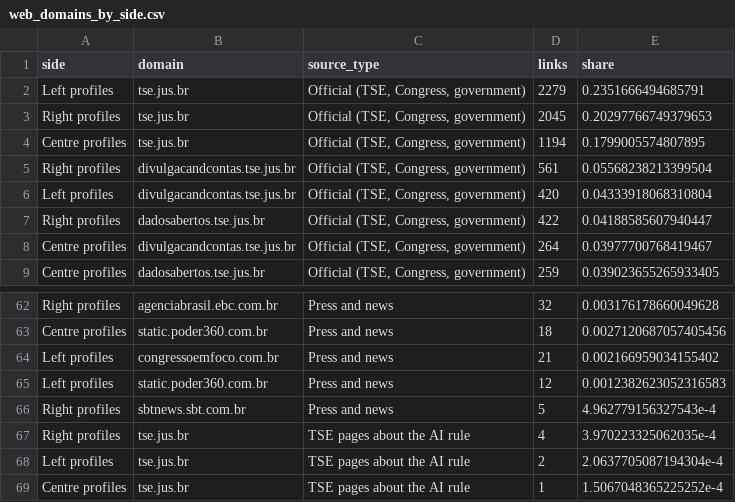
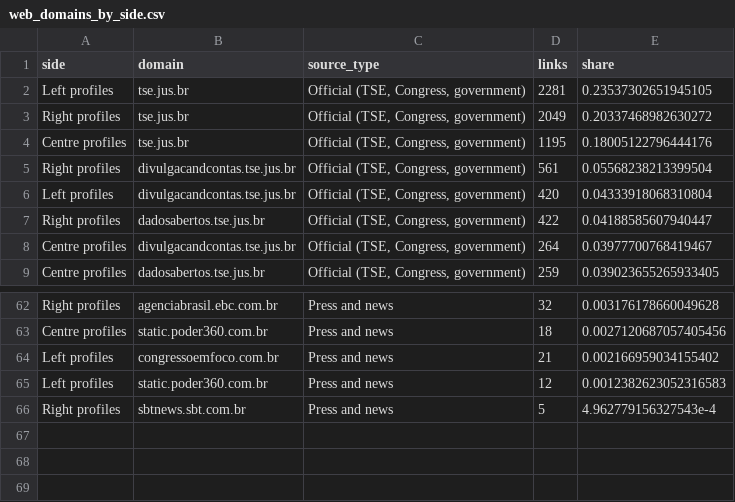
Before and after one commit to leticiaauriemo/brazil-election-2026, a CSV file: output/tables/web_domains_by_side.csv, drawn as a sheet; only a part is shown, gaps mark what is left out.

Commit message:
Domains by side: classify by domain only, no stray facet

```diff
--- a/output/tables/web_domains_by_side.csv
+++ b/output/tables/web_domains_by_side.csv
@@ -1,5 +1,5 @@
 side,domain,source_type,links,share
-Left profiles,tse.jus.br,"Official (TSE, Congress, government)",2279,0.2351666494685791
-Right profiles,tse.jus.br,"Official (TSE, Congress, government)",2045,0.20297766749379653
-Centre profiles,tse.jus.br,"Official (TSE, Congress, government)",1194,0.1799005574807895
+Left profiles,tse.jus.br,"Official (TSE, Congress, government)",2281,0.23537302651945105
+Right profiles,tse.jus.br,"Official (TSE, Congress, government)",2049,0.20337468982630272
+Centre profiles,tse.jus.br,"Official (TSE, Congress, government)",1195,0.18005122796444176
 Right profiles,divulgacandcontas.tse.jus.br,"Official (TSE, Congress, government)",561,0.05568238213399504
@@ -66,4 +66 @@ Left profiles,static.poder360.com.br,Press and news,12,0.0012382623052316583
 Right profiles,sbtnews.sbt.com.br,Press and news,5,4.962779156327543e-4
-Right profiles,tse.jus.br,TSE pages about the AI rule,4,3.970223325062035e-4
-Left profiles,tse.jus.br,TSE pages about the AI rule,2,2.0637705087194304e-4
-Centre profiles,tse.jus.br,TSE pages about the AI rule,1,1.5067048365225252e-4
```
Also changed, not shown: 17 other files.
